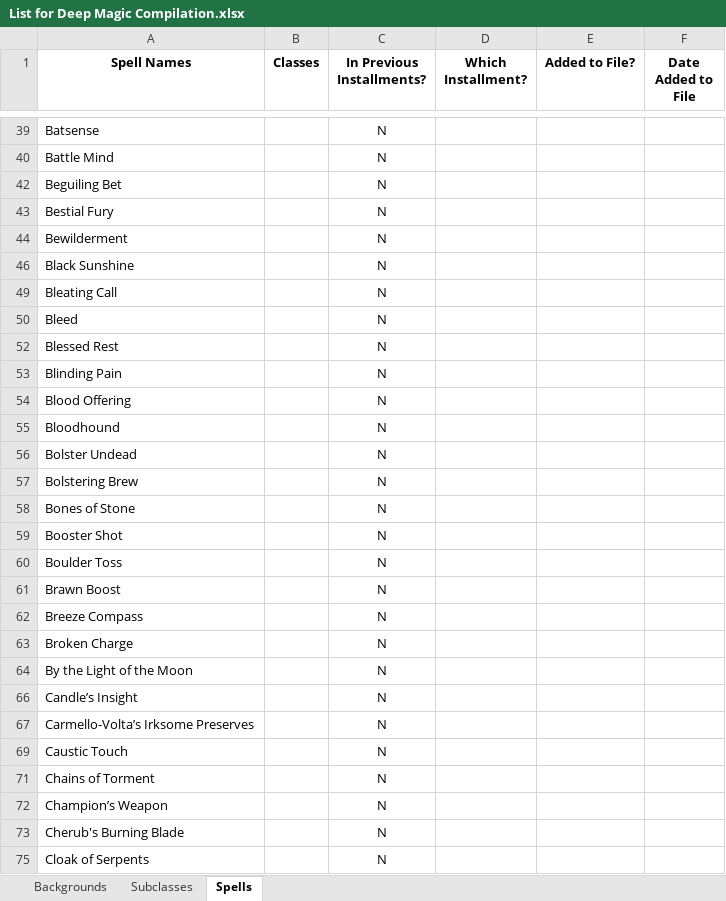
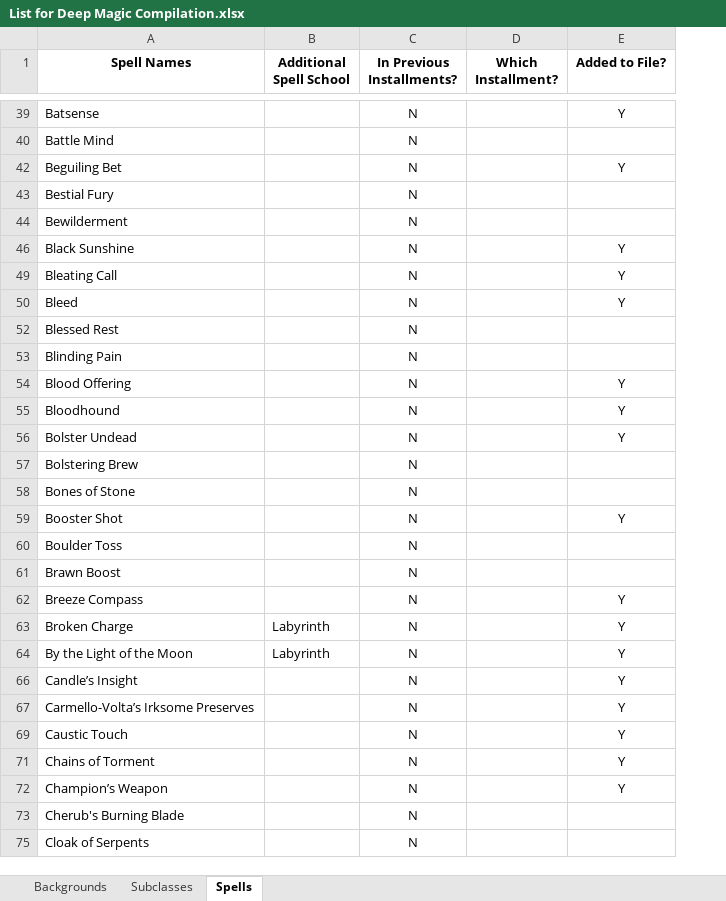
Before and after one commit to Oitcat/elements, an Excel workbook: List for Deep Magic Compilation.xlsx, sheet Spells, drawn as a sheet; only a part is shown, gaps mark what is left out; values as stored, in another font and other column widths than the file's, no borders; table styles not drawn; removed rows and columns are numbered as before the commit, all else as after; the diff covers the shown part only; the diff names each change by its address in the sheet, - before the commit and + after, or states it on an @@ line.

Commit message:
Update 1
Finished spells A-B that are covered by the OGL, started C. Using Aurora Studio to add the spells, and will fix formatting of code with descriptions once all spells are added.

```diff
--- a/List for Deep Magic Compilation.xlsx (sheet Spells)
+++ b/List for Deep Magic Compilation.xlsx (sheet Spells)
-column B (Classes), empty
+column B (Additional Spell School), rows 63-64: Labyrinth | Labyrinth
-column F (Date Added to File), empty
-E39 (Added to File?): (empty)
+E39 (Added to File?): Y
-E42 (Added to File?): (empty)
+E42 (Added to File?): Y
-E46 (Added to File?): (empty)
+E46 (Added to File?): Y
-E49:E50 (Added to File?): (empty)
+E49:E50 (Added to File?): Y
-E54:E56 (Added to File?): (empty)
+E54:E56 (Added to File?): Y
-E59 (Added to File?): (empty)
+E59 (Added to File?): Y
-E62:E64 (Added to File?): (empty)
+E62:E64 (Added to File?): Y
-E66:E67 (Added to File?): (empty)
+E66:E67 (Added to File?): Y
-E69 (Added to File?): (empty)
+E69 (Added to File?): Y
-E71:E72 (Added to File?): (empty)
+E71:E72 (Added to File?): Y
```
Also changed, not shown: 15 edited cells elsewhere in this sheet, hidden cells, 3 other files.
